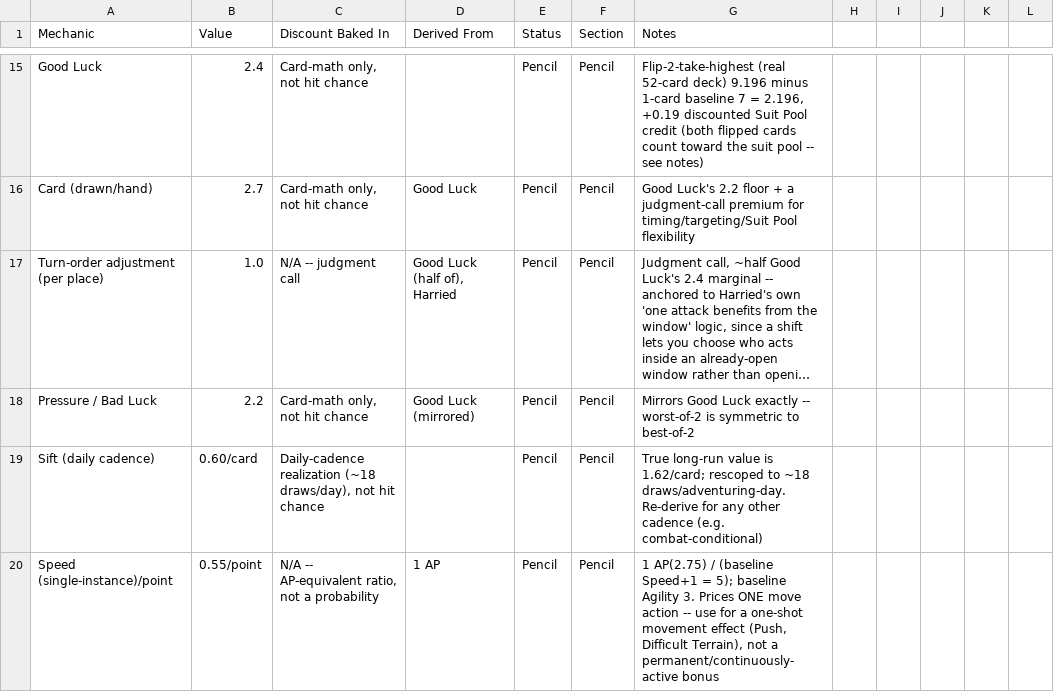
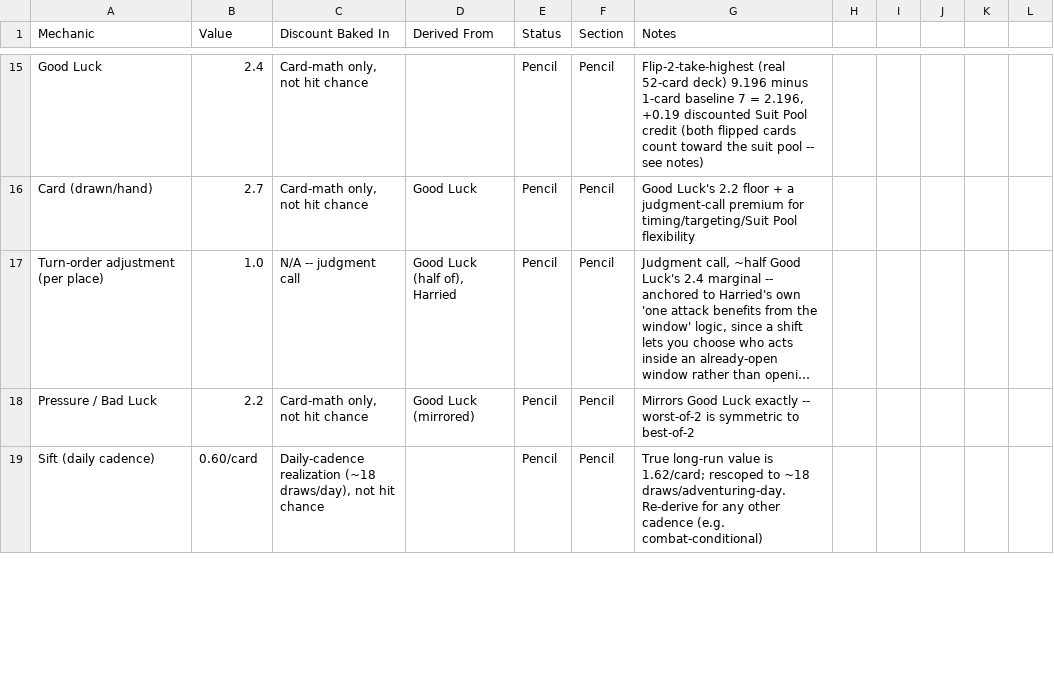
Before and after one commit to sessorach/flagonquest, a CSV file: design/balance_weights.csv, drawn as a sheet; only a part is shown, gaps mark what is left out; long unchanged cells end in …; removed rows and columns are numbered as before the commit, all else as after; the diff covers the shown part only; the diff names each change by its address in the sheet, - before the commit and + after, or states it on an @@ line.

```diff
--- a/design/balance_weights.csv
+++ b/design/balance_weights.csv
-row 20: Speed (single-instance)/point | 0.55/point | N/A -- AP-equivalent ratio, not a probability | 1 AP | Pencil | Pencil | 1 AP(2.75) / (baseline Speed+1 = 5); baseline Agility 3. Prices ONE move action -- use for a one-shot movement effect (Push, Difficult Terrain), not a permanent/continuously-active bonus
```
Also changed, not shown: 1 added row elsewhere in this file, 1 other file.
